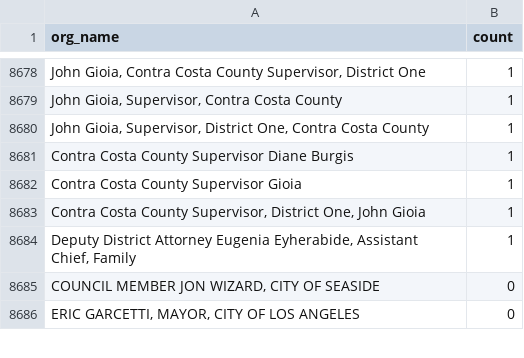
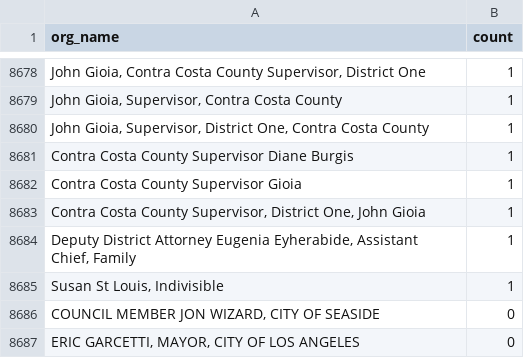
Before and after one commit to Nall-Group/california-groups-disambiguation, a CSV file: org_name_subsets_for_cleaning/org_names_that_are_actually_individuals.csv, drawn as a sheet; only a part is shown, gaps mark what is left out; the diff names each change by its address in the sheet, - before the commit and + after, or states it on an @@ line.

```diff
--- a/org_name_subsets_for_cleaning/org_names_that_are_actually_individuals.csv
+++ b/org_name_subsets_for_cleaning/org_names_that_are_actually_individuals.csv
+row 8685: Susan St Louis, Indivisible | 1
```
Also changed, not shown: 3 other files.
